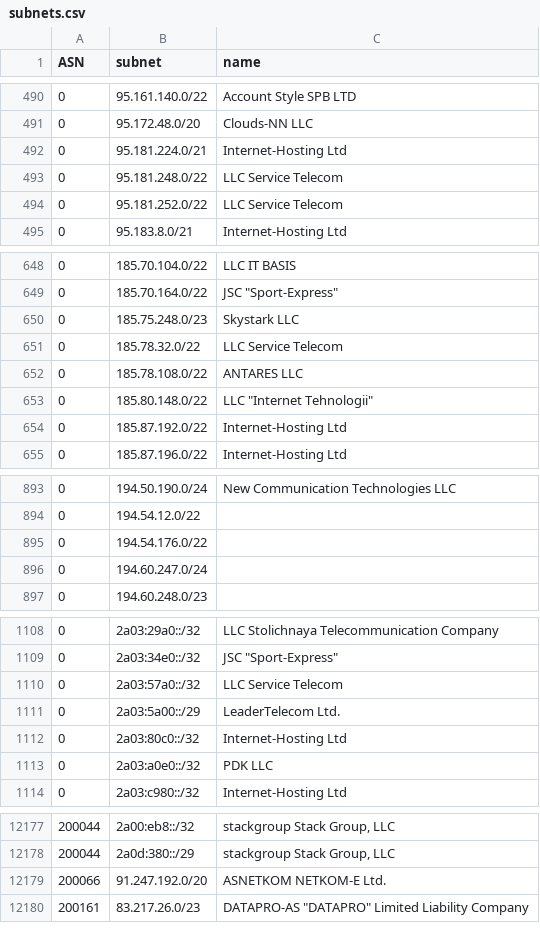
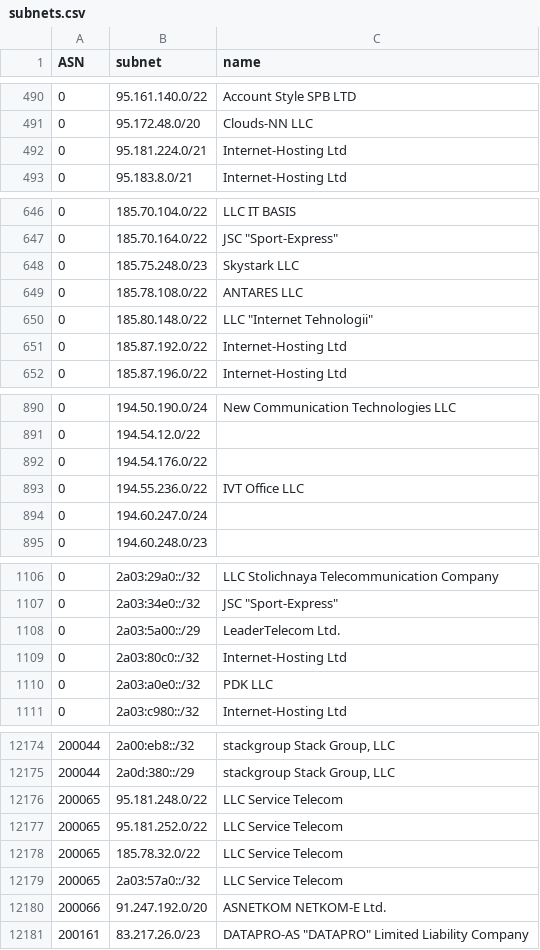
Before and after one commit to esergion/subnets-fetcher, a CSV file: countries/ru/subnets.csv, drawn as a sheet; only a part is shown, gaps mark what is left out; removed rows and columns are numbered as before the commit, all else as after; the diff covers the shown part only; the diff names each change by its address in the sheet, - before the commit and + after, or states it on an @@ line.

```diff
--- a/countries/ru/subnets.csv
+++ b/countries/ru/subnets.csv
-row 493: 0 | 95.181.248.0/22 | LLC Service Telecom
-row 494: 0 | 95.181.252.0/22 | LLC Service Telecom
-row 651: 0 | 185.78.32.0/22 | LLC Service Telecom
+row 893: 0 | 194.55.236.0/22 | IVT Office LLC
-row 1110: 0 | 2a03:57a0::/32 | LLC Service Telecom
+row 12176: 200065 | 95.181.248.0/22 | LLC Service Telecom
+row 12177: 200065 | 95.181.252.0/22 | LLC Service Telecom
+row 12178: 200065 | 185.78.32.0/22 | LLC Service Telecom
+row 12179: 200065 | 2a03:57a0::/32 | LLC Service Telecom
```
Also changed, not shown: 1 added row and 2 removed rows elsewhere in this file.
